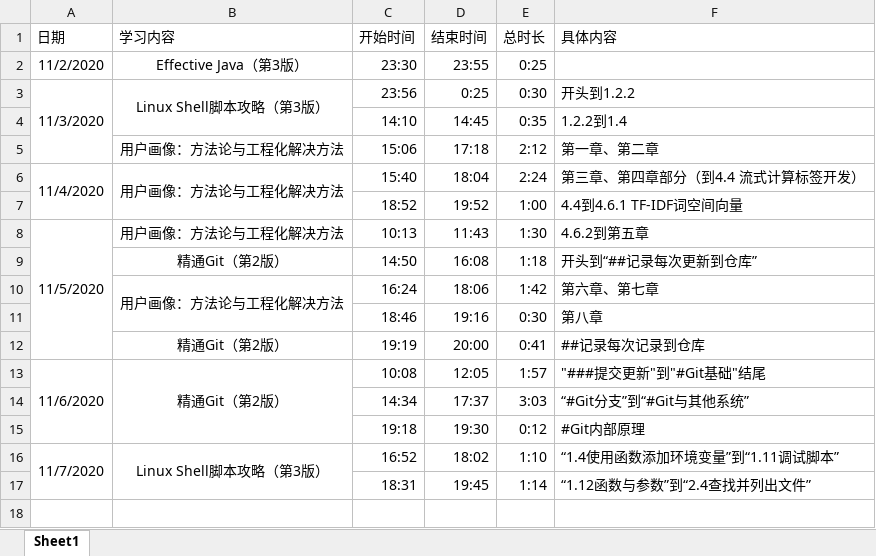
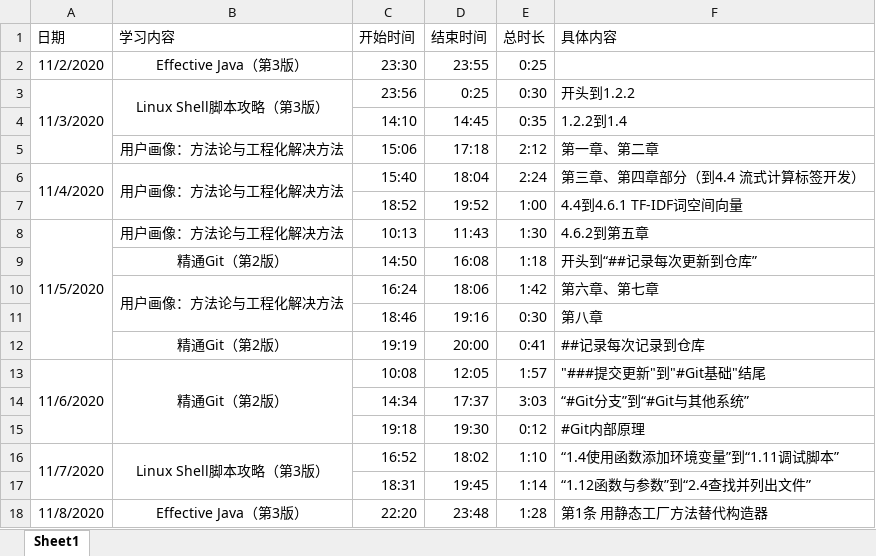
Before and after one commit to ZeromaXHe/Learning-Platform, an Excel workbook: 学习笔记存储文件夹/知识点原材料/日常学习时间记录.xlsx, sheet Sheet1, drawn as a sheet; values as stored, in another font and other column widths than the file's, no borders; the diff names each change by its address in the sheet, - before the commit and + after, or states it on an @@ line.

Commit message:
2020.11.8 更新 《Effective Java（第3版）》笔记.md

```diff
--- a/学习笔记存储文件夹/知识点原材料/日常学习时间记录.xlsx (sheet Sheet1)
+++ b/学习笔记存储文件夹/知识点原材料/日常学习时间记录.xlsx (sheet Sheet1)
+row 18: 11/8/2020 | Effective Java（第3版） | 22:20 | 23:48 | 1:28 | 第1条 用静态工厂方法替代构造器
```
Also changed, not shown: 1 other file.
